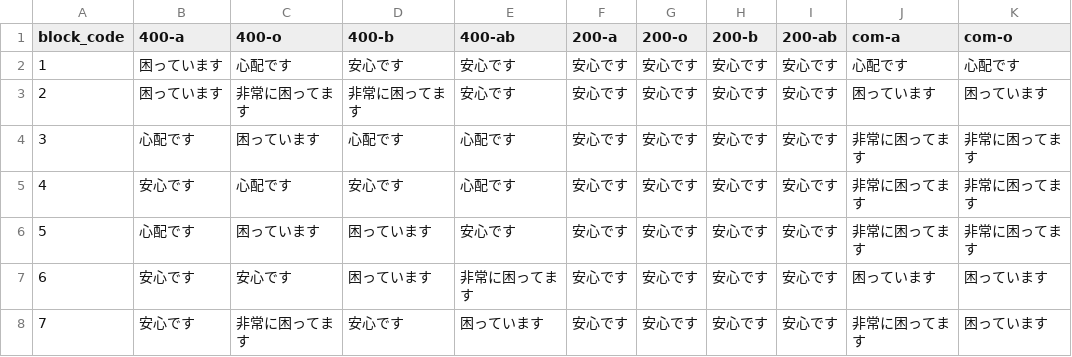
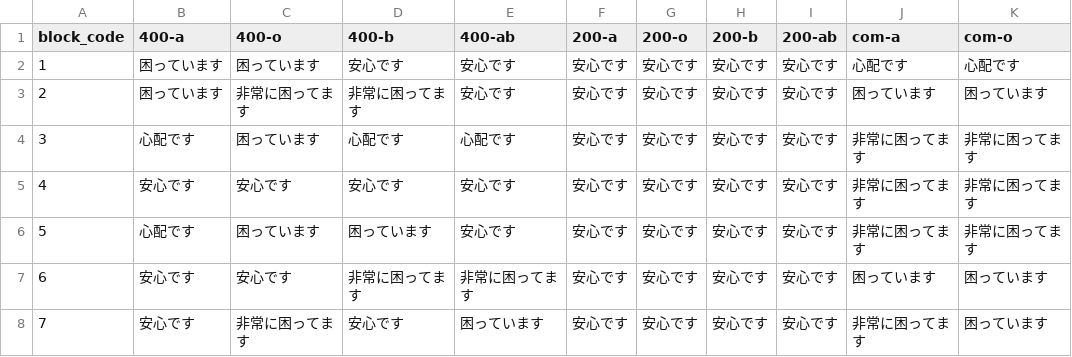
Before and after one commit to 5522079/kenketsu-navi, a CSV file: data/BloodStock_9-26.csv (was data/BloodStock_9-23.csv), drawn as a sheet; only a part is shown; the diff names each change by its address in the sheet, - before the commit and + after, or states it on an @@ line.

```diff
--- a/data/BloodStock_9-23.csv
+++ b/data/BloodStock_9-26.csv
-C2 (400-o): 心配です
+C2 (400-o): 困っています
-C5 (400-o): 心配です
+C5 (400-o): 安心です
-E5 (400-ab): 心配です
+E5 (400-ab): 安心です
-D7 (400-b): 困っています
+D7 (400-b): 非常に困ってます
```
